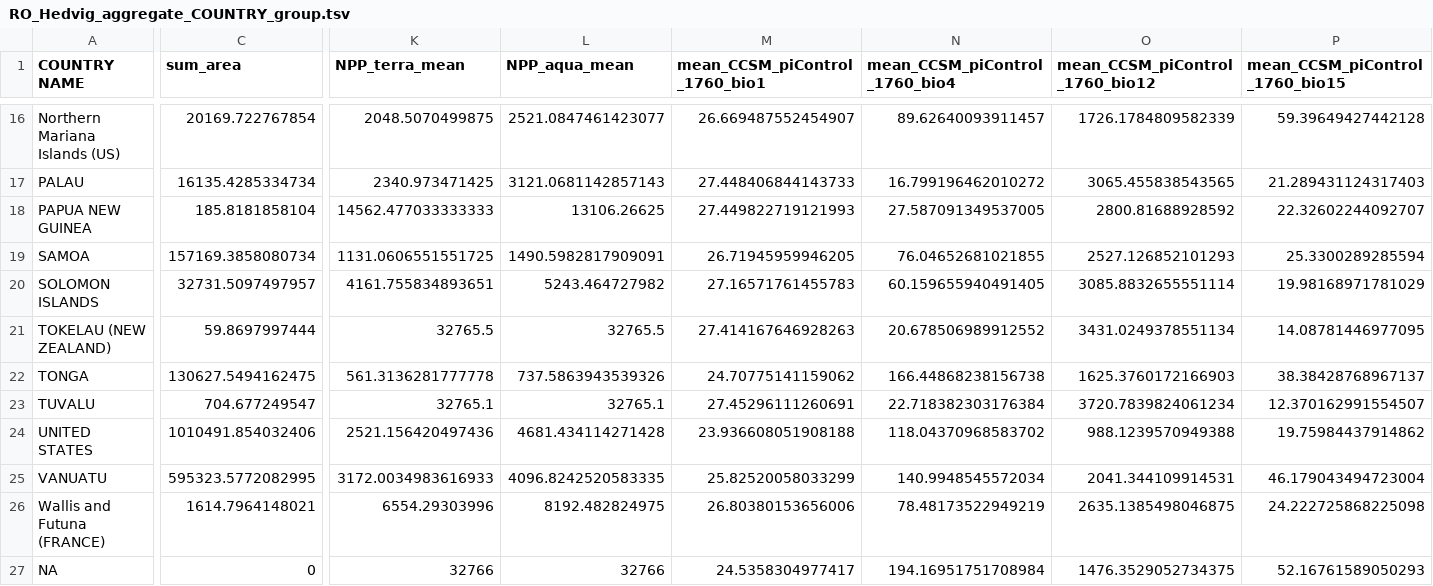
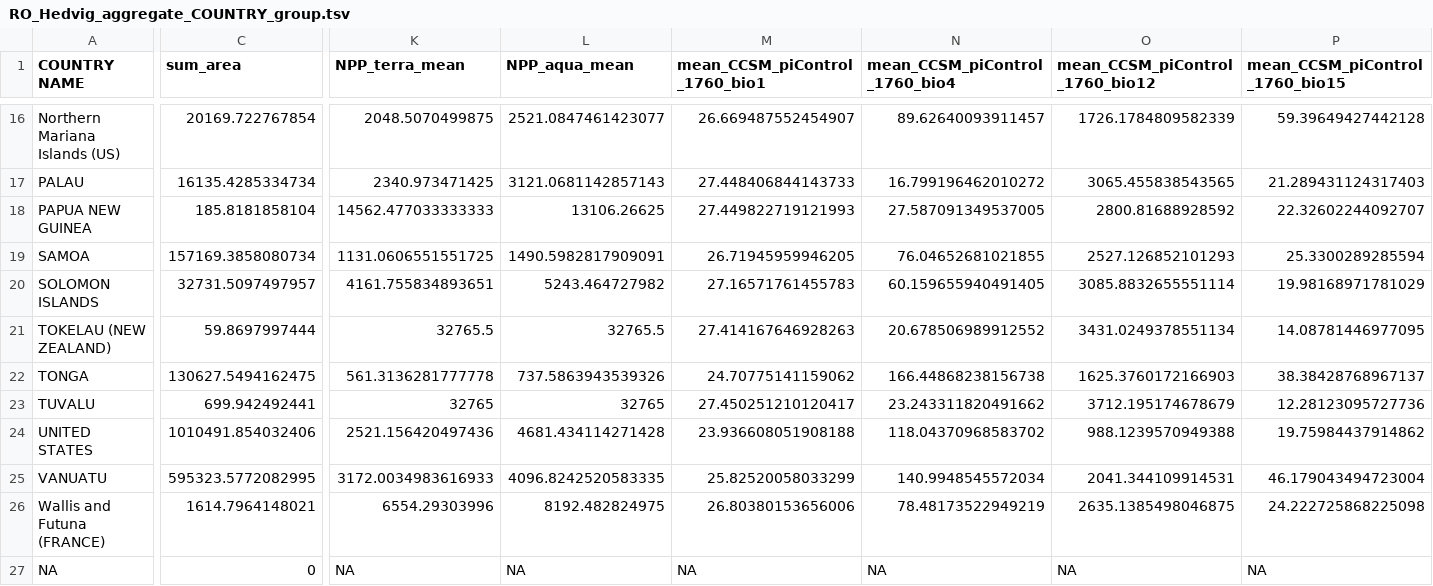
Before and after one commit to HedvigS/predicting_number_lgs_in_remote_oceania, a TSV file: code/output/processed_data/RO_Hedvig_aggregate_COUNTRY_group.tsv, drawn as a sheet; only a part is shown, gaps mark what is left out; the diff covers the shown part only; the diff names each change by its address in the sheet, - before the commit and + after, or states it on an @@ line.

```diff
--- a/code/output/processed_data/RO_Hedvig_aggregate_COUNTRY_group.tsv
+++ b/code/output/processed_data/RO_Hedvig_aggregate_COUNTRY_group.tsv
-C23 (sum_area): 704.677249547
+C23 (sum_area): 699.942492441
-K23 (NPP_terra_mean): 32765.1
+K23 (NPP_terra_mean): 32765
-L23 (NPP_aqua_mean): 32765.1
+L23 (NPP_aqua_mean): 32765
-M23 (mean_CCSM_piControl_1760_bio1): 27.45296111260691
+M23 (mean_CCSM_piControl_1760_bio1): 27.450251210120417
-N23 (mean_CCSM_piControl_1760_bio4): 22.718382303176384
+N23 (mean_CCSM_piControl_1760_bio4): 23.243311820491662
-O23 (mean_CCSM_piControl_1760_bio12): 3720.7839824061234
+O23 (mean_CCSM_piControl_1760_bio12): 3712.195174678679
-P23 (mean_CCSM_piControl_1760_bio15): 12.370162991554507
+P23 (mean_CCSM_piControl_1760_bio15): 12.28123095727736
-K27 (NPP_terra_mean): 32766
+K27 (NPP_terra_mean): NA
-L27 (NPP_aqua_mean): 32766
+L27 (NPP_aqua_mean): NA
-M27 (mean_CCSM_piControl_1760_bio1): 24.5358304977417
+M27 (mean_CCSM_piControl_1760_bio1): NA
-N27 (mean_CCSM_piControl_1760_bio4): 194.16951751708984
+N27 (mean_CCSM_piControl_1760_bio4): NA
-O27 (mean_CCSM_piControl_1760_bio12): 1476.3529052734375
+O27 (mean_CCSM_piControl_1760_bio12): NA
-P27 (mean_CCSM_piControl_1760_bio15): 52.16761589050293
+P27 (mean_CCSM_piControl_1760_bio15): NA
```
Also changed, not shown: 7 edited cells elsewhere in this file, code/output/processed_data/RO_Hedvig_aggregate_marck_group.tsv, code/output/processed_data/RO_Hedvig_aggregate_medium_island.tsv, 40 other files.
